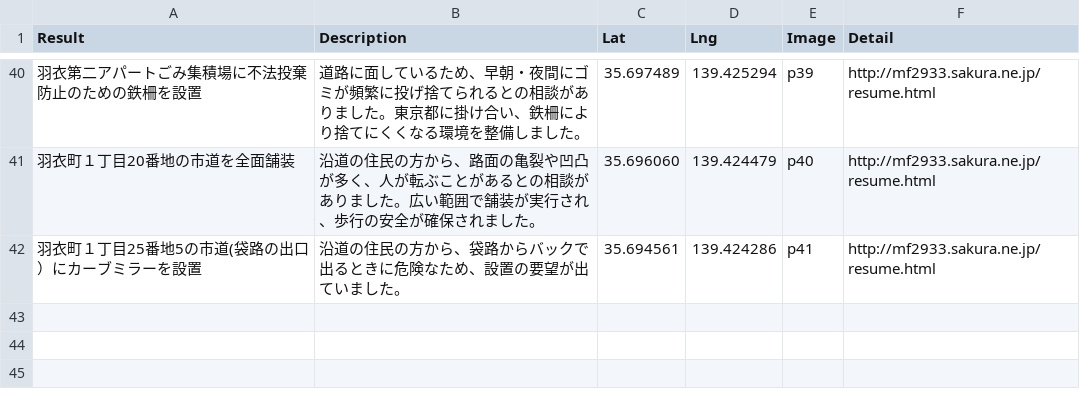
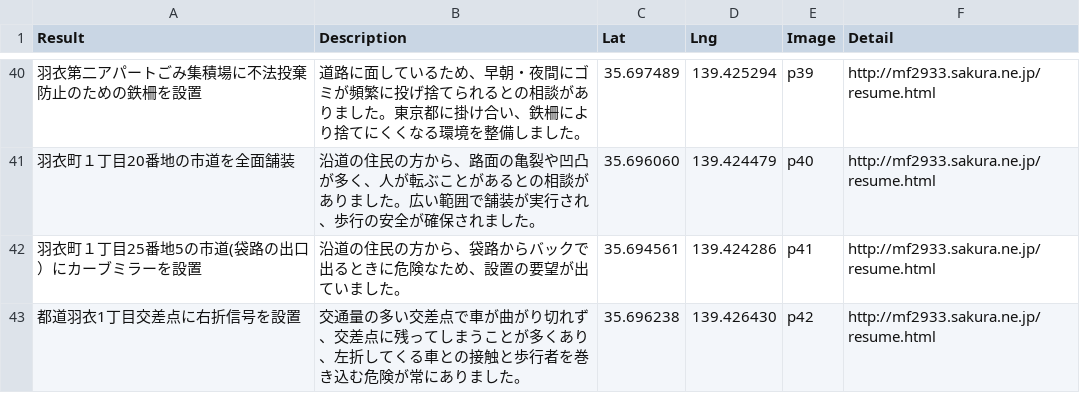
Before and after one commit to komeimap/tachikawa02, a CSV file: data.csv, drawn as a sheet; only a part is shown, gaps mark what is left out; the diff names each change by its address in the sheet, - before the commit and + after, or states it on an @@ line.

```diff
--- a/data.csv
+++ b/data.csv
+row 43: 都道羽衣1丁目交差点に右折信号を設置 | 交通量の多い交差点で車が曲がり切れず、交差点に残ってしまうことが多くあり、左折してくる車との接触と歩行者を巻き込む危険が常にありました。 | 35.696238 | 139.426430 | p42 | http://mf2933.sakura.ne.jp/resume.html
```
Also changed, not shown: 1 other file.
